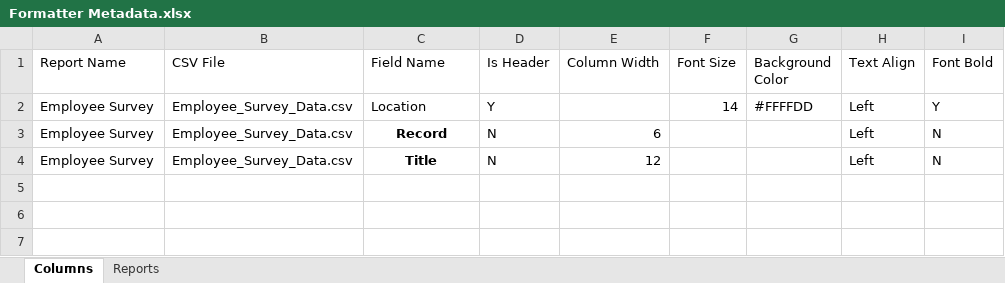
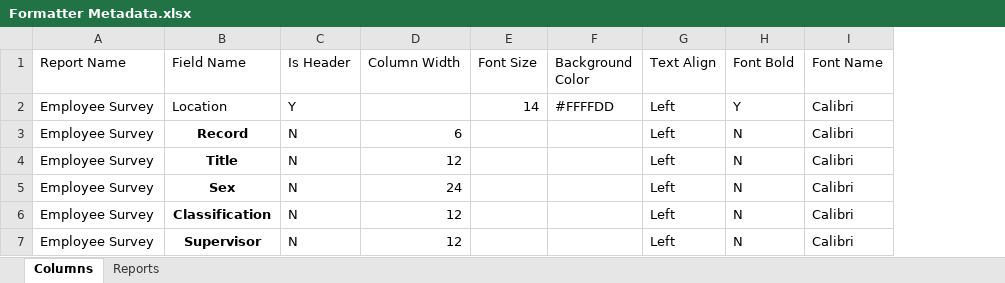
Before and after one commit to andbeder/ExcelFormatter, an Excel workbook: Formatter Metadata.xlsx, sheet Columns, drawn as a sheet; values as stored, in another font and other column widths than the file's, no borders; removed rows and columns are numbered as before the commit, all else as after; the diff names each change by its address in the sheet, - before the commit and + after, or states it on an @@ line.

Commit message:
Added Font Name

```diff
--- a/Formatter Metadata.xlsx (sheet Columns)
+++ b/Formatter Metadata.xlsx (sheet Columns)
-column B (CSV File), rows 2-4: all Employee_Survey_Data.csv
+column I (Font Name), rows 2-4: all Calibri
+row 5: Employee Survey | Sex | N | 24 |  |  | Left | N | Calibri
+row 6: Employee Survey | Classification | N | 12 |  |  | Left | N | Calibri
+row 7: Employee Survey | Supervisor | N | 12 |  |  | Left | N | Calibri
```
Also changed, not shown: 2 other files.
